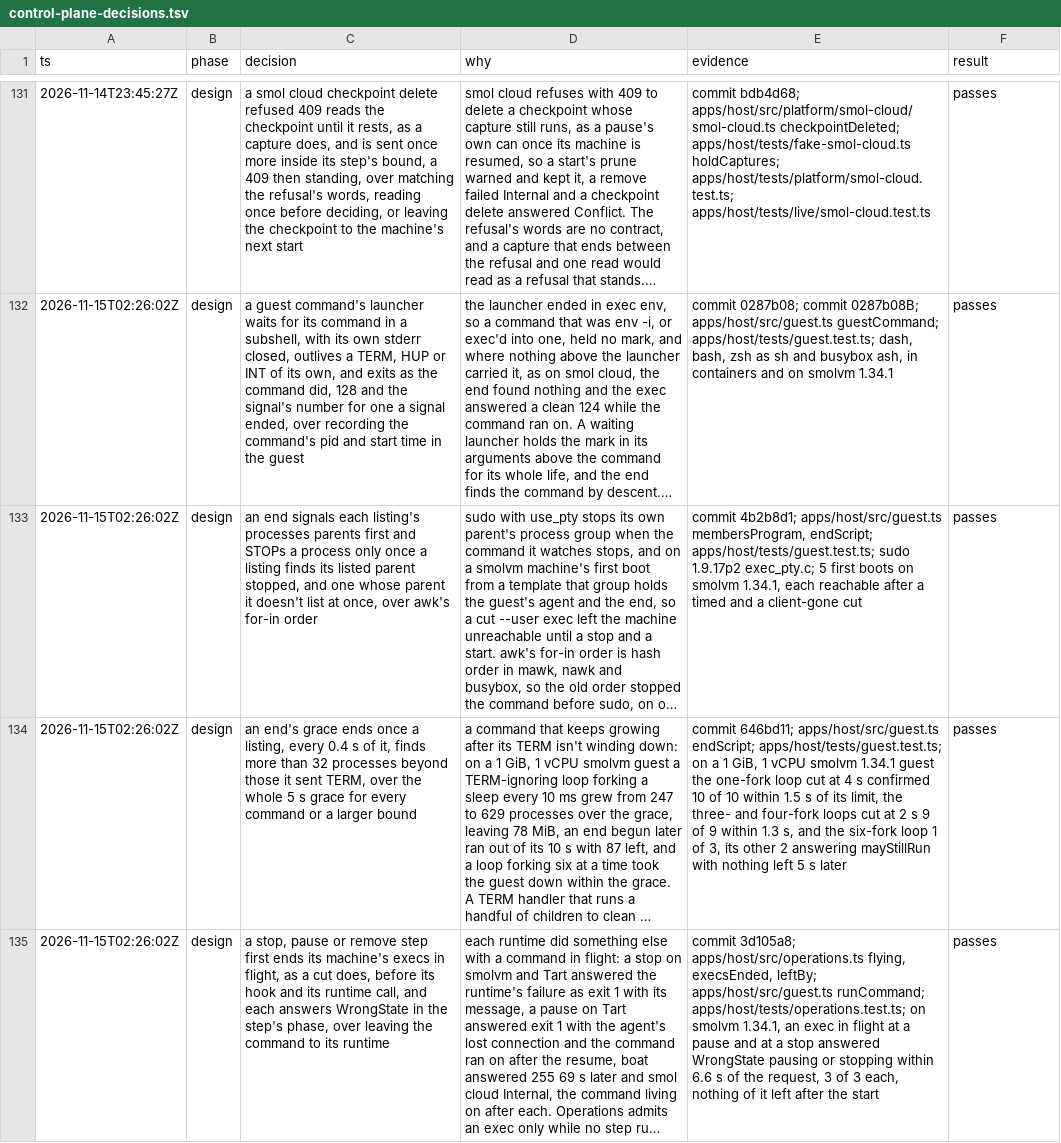
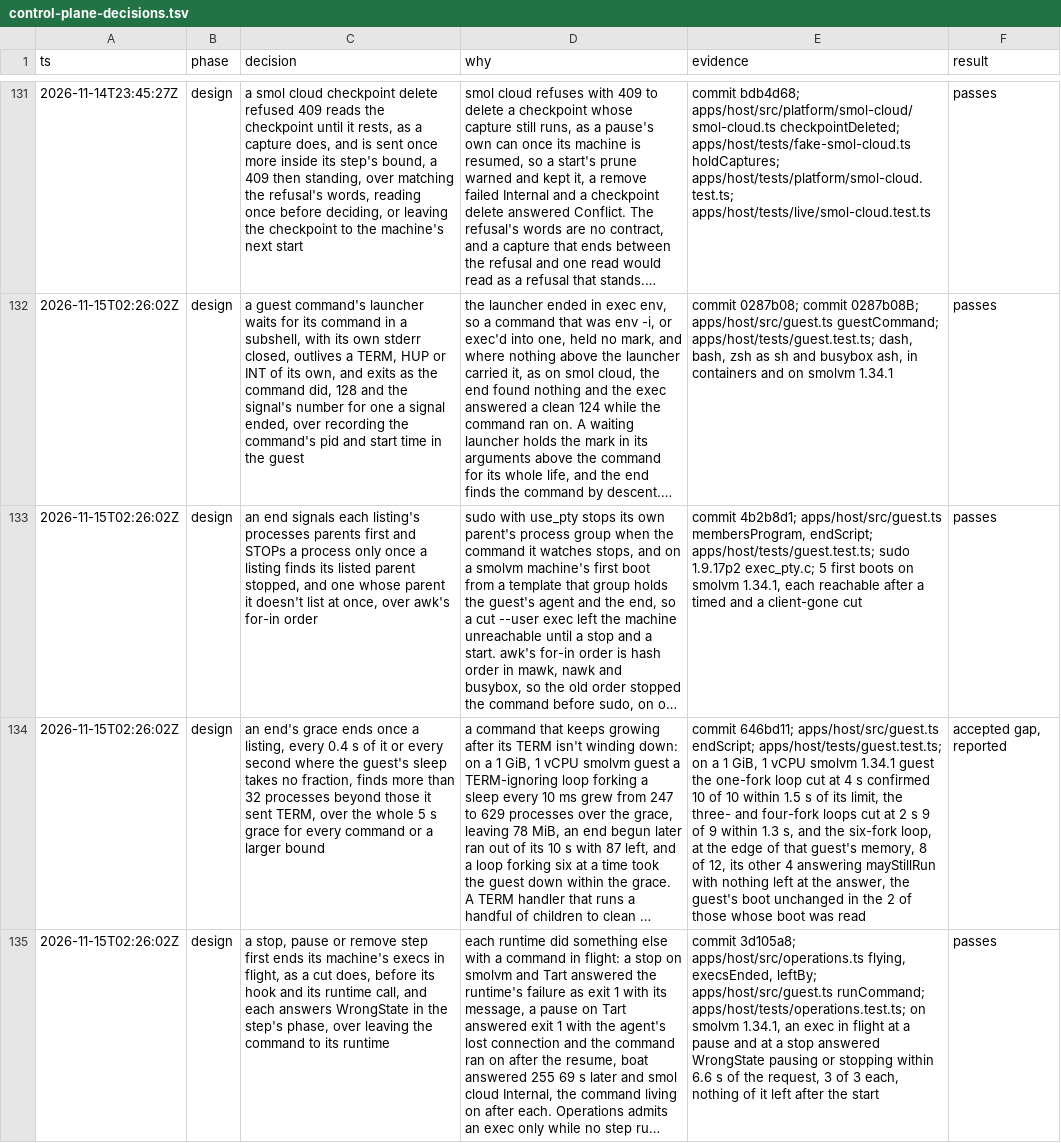
Before and after one commit to gjermundgaraba/clankerbox, a TSV file: docs/design/control-plane-decisions.tsv, drawn as a sheet; only a part is shown, gaps mark what is left out; long unchanged cells end in …; the diff names each change by its address in the sheet, - before the commit and + after, or states it on an @@ line.

Commit message:
Test the answer of an exec a step cut short, and say what r9 did
No test held the WrongState an exec answers when a stop, pause or
delete ends its command and the end isn't confirmed, nor the host's
warning that names the step as the cut, so either could have lost
what it says unseen. A runtime whose end exits 125 printing nothing
now shows both. README said the six-fork loop answered mayStillRun 2
times of 3 on a 1 GiB smolvm guest; 12 runs, the guest's boot read in
9, give 8 that confirmed and 4 that didn't, nothing left at any
answer, and 2,000 sleeps on a 4 GiB guest confirmed 7 s past the
limit. The grace's listing comes every second where the guest's
sleep takes no fraction of one, which README and the end's doc now
say, and the grace decision records r9 as a gap.

```diff
--- a/docs/design/control-plane-decisions.tsv
+++ b/docs/design/control-plane-decisions.tsv
-C134 (decision): …s of it, finds more…
+C134 (decision): …s of it or every second where the guest's sleep takes no fraction, finds more…
-E134 (evidence): …the six-fork loop 1 of 3, its other 2 answering mayStillRun with nothing left 5 s later
+E134 (evidence): …the six-fork loop, at the edge of that guest's memory, 8 of 12, its other 4 answering mayStillRun with nothing left at the answer, the guest's boot unchanged in the 2 of those whose boot was read
-F134 (result): passes
+F134 (result): accepted gap, reported
```
Also changed, not shown: 3 other files.
